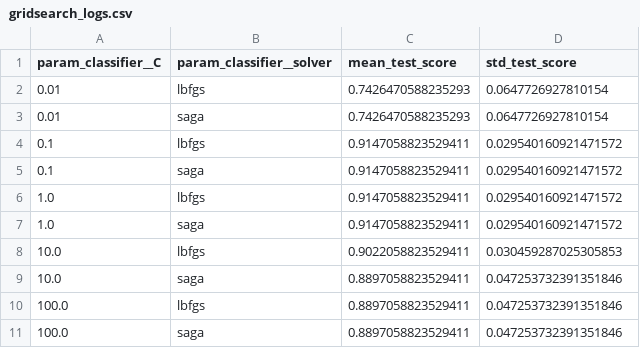
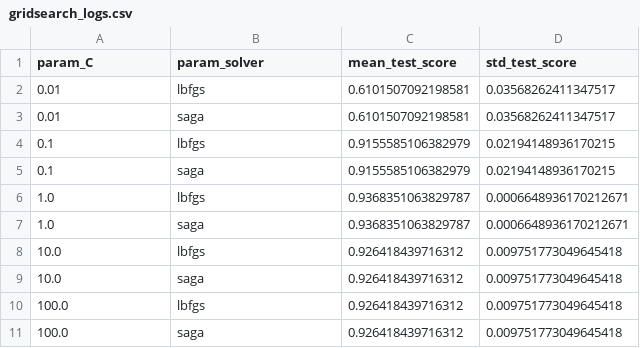
Before and after one commit to SravyaCrunchOps/classifier-model, a CSV file: logs/gridsearch_logs.csv, drawn as a sheet.

```diff
--- a/logs/gridsearch_logs.csv
+++ b/logs/gridsearch_logs.csv
@@ -1,11 +1,11 @@
-param_classifier__C,param_classifier__solver,mean_test_score,std_test_score
-0.01,lbfgs,0.7426470588235293,0.0647726927810154
-0.01,saga,0.7426470588235293,0.0647726927810154
-0.1,lbfgs,0.9147058823529411,0.029540160921471572
-0.1,saga,0.9147058823529411,0.029540160921471572
-1.0,lbfgs,0.9147058823529411,0.029540160921471572
-1.0,saga,0.9147058823529411,0.029540160921471572
-10.0,lbfgs,0.9022058823529411,0.030459287025305853
-10.0,saga,0.8897058823529411,0.047253732391351846
-100.0,lbfgs,0.8897058823529411,0.047253732391351846
-100.0,saga,0.8897058823529411,0.047253732391351846
+param_C,param_solver,mean_test_score,std_test_score
+0.01,lbfgs,0.6101507092198581,0.03568262411347517
+0.01,saga,0.6101507092198581,0.03568262411347517
+0.1,lbfgs,0.9155585106382979,0.02194148936170215
+0.1,saga,0.9155585106382979,0.02194148936170215
+1.0,lbfgs,0.9368351063829787,0.0006648936170212671
+1.0,saga,0.9368351063829787,0.0006648936170212671
+10.0,lbfgs,0.926418439716312,0.009751773049645418
+10.0,saga,0.926418439716312,0.009751773049645418
+100.0,lbfgs,0.926418439716312,0.009751773049645418
+100.0,saga,0.926418439716312,0.009751773049645418
```
Also changed, not shown: datasets/raw/zoo.csv, 47 other files.
